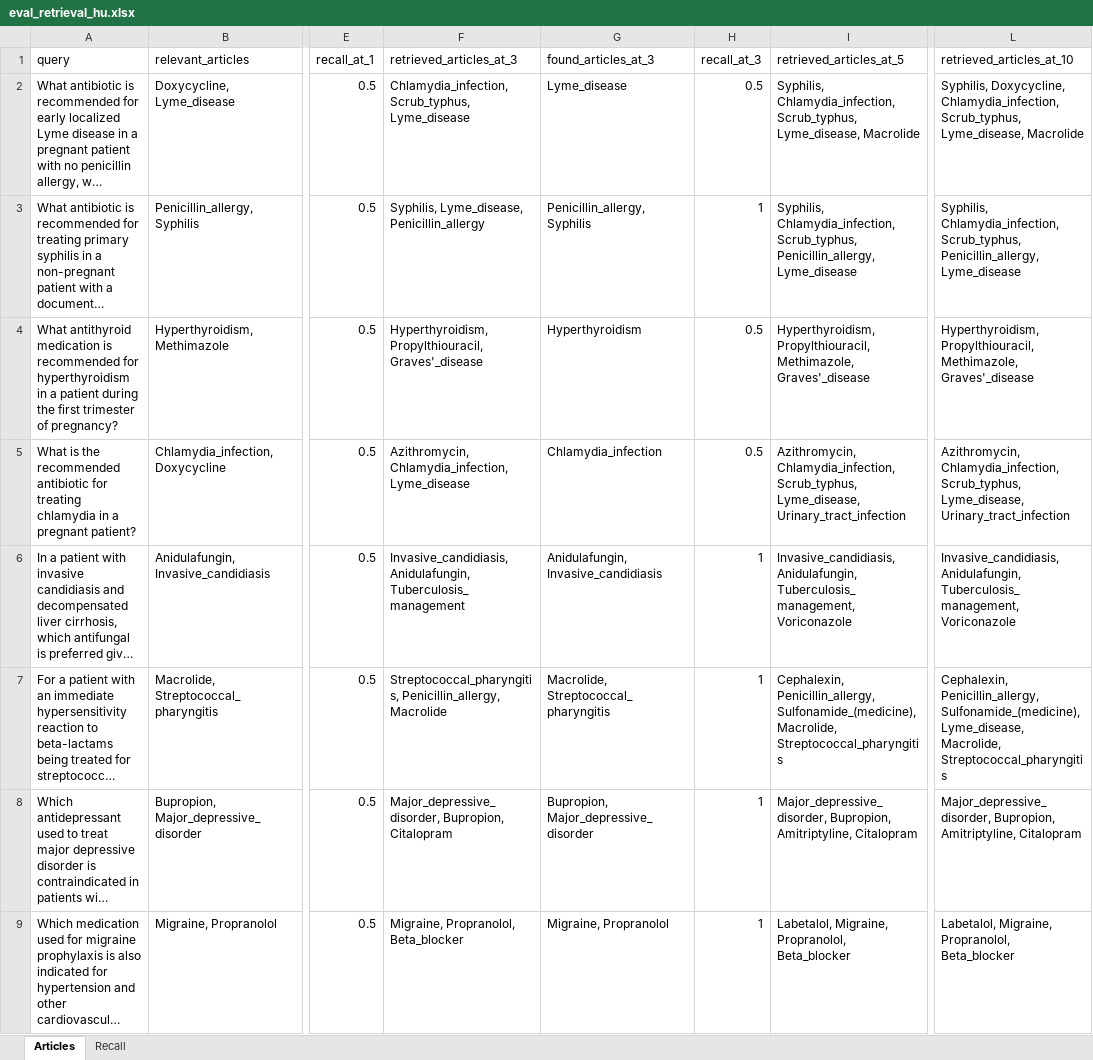
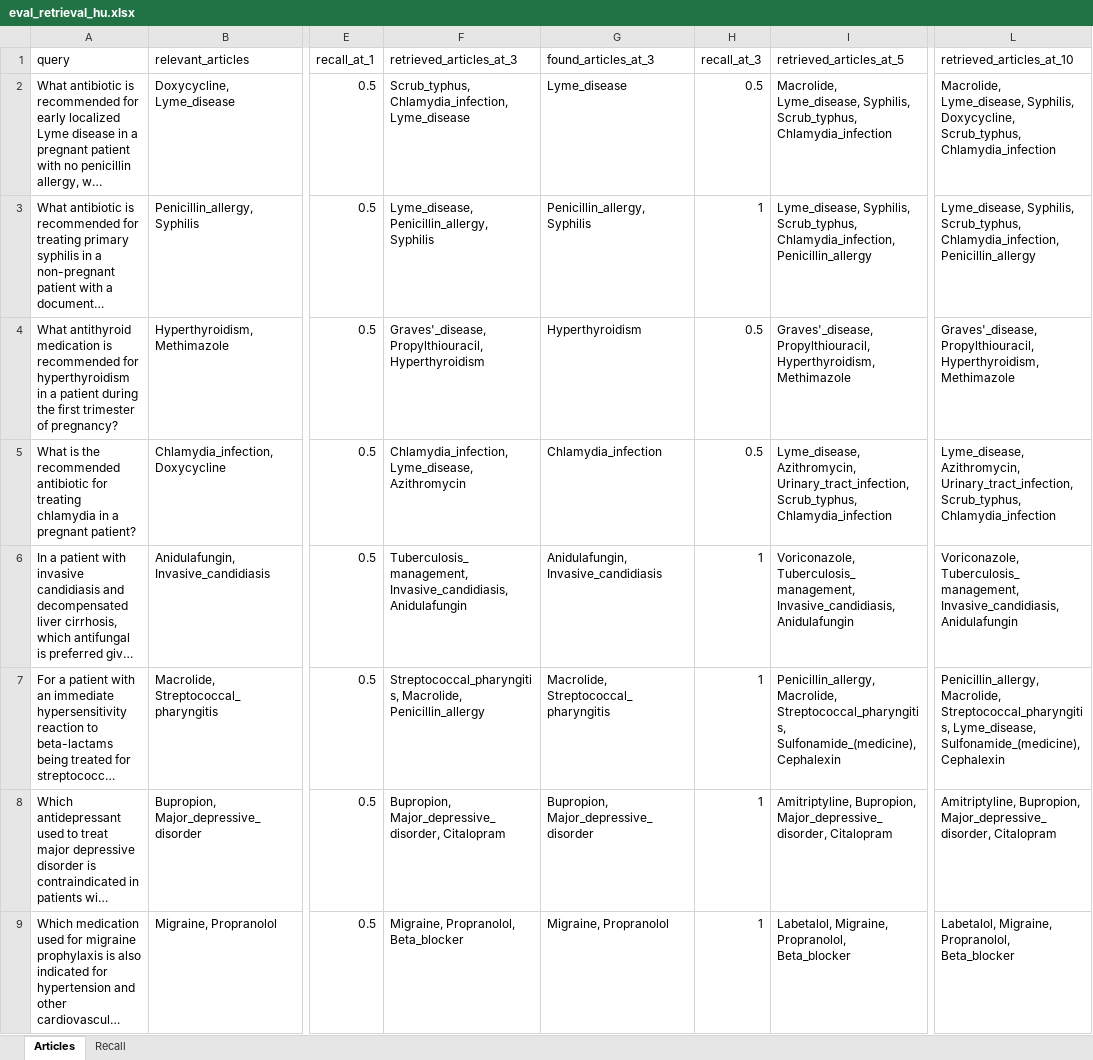
Before and after one commit to hamaclem/cgr-graph-free-qa, an Excel workbook: results/evaluation/retrieval/eval_retrieval_hu.xlsx, sheet Articles, drawn as a sheet; only a part is shown, gaps mark what is left out; long unchanged cells end in …; values as stored, in another font and other column widths than the file's, no borders; the diff covers the shown part only; the diff names each change by its address in the sheet, - before the commit and + after, or states it on an @@ line.

```diff
--- a/results/evaluation/retrieval/eval_retrieval_hu.xlsx (sheet Articles)
+++ b/results/evaluation/retrieval/eval_retrieval_hu.xlsx (sheet Articles)
-F2 (retrieved_articles_at_3): Chlamydia_infection, Scrub_typhus, Lyme_disease
+F2 (retrieved_articles_at_3): Scrub_typhus, Chlamydia_infection, Lyme_disease
-I2 (retrieved_articles_at_5): Syphilis, Chlamydia_infection, Scrub_typhus, Lyme_disease, Macrolide
+I2 (retrieved_articles_at_5): Macrolide, Lyme_disease, Syphilis, Scrub_typhus, Chlamydia_infection
-L2 (retrieved_articles_at_10): Syphilis, Doxycycline, Chlamydia_infection, Scrub_typhus, Lyme_disease, Macrolide
+L2 (retrieved_articles_at_10): Macrolide, Lyme_disease, Syphilis, Doxycycline, Scrub_typhus, Chlamydia_infection
-F3 (retrieved_articles_at_3): Syphilis, Lyme_disease, Penicillin_allergy
+F3 (retrieved_articles_at_3): Lyme_disease, Penicillin_allergy, Syphilis
-I3 (retrieved_articles_at_5): Syphilis, Chlamydia_infection, Scrub_typhus, Penicillin_allergy, Lyme_disease
+I3 (retrieved_articles_at_5): Lyme_disease, Syphilis, Scrub_typhus, Chlamydia_infection, Penicillin_allergy
-L3 (retrieved_articles_at_10): Syphilis, Chlamydia_infection, Scrub_typhus, Penicillin_allergy, Lyme_disease
+L3 (retrieved_articles_at_10): Lyme_disease, Syphilis, Scrub_typhus, Chlamydia_infection, Penicillin_allergy
-F4 (retrieved_articles_at_3): Hyperthyroidism, Propylthiouracil, Graves'_disease
+F4 (retrieved_articles_at_3): Graves'_disease, Propylthiouracil, Hyperthyroidism
-I4 (retrieved_articles_at_5): Hyperthyroidism, Propylthiouracil, Methimazole, Graves'_disease
+I4 (retrieved_articles_at_5): Graves'_disease, Propylthiouracil, Hyperthyroidism, Methimazole
-L4 (retrieved_articles_at_10): Hyperthyroidism, Propylthiouracil, Methimazole, Graves'_disease
+L4 (retrieved_articles_at_10): Graves'_disease, Propylthiouracil, Hyperthyroidism, Methimazole
-F5 (retrieved_articles_at_3): Azithromycin, Chlamydia_infection, Lyme_disease
+F5 (retrieved_articles_at_3): Chlamydia_infection, Lyme_disease, Azithromycin
-I5 (retrieved_articles_at_5): Azithromycin, Chlamydia_infection, Scrub_typhus, Lyme_disease, Urinary_tract_infection
+I5 (retrieved_articles_at_5): Lyme_disease, Azithromycin, Urinary_tract_infection, Scrub_typhus, Chlamydia_infection
-L5 (retrieved_articles_at_10): Azithromycin, Chlamydia_infection, Scrub_typhus, Lyme_disease, Urinary_tract_infection
+L5 (retrieved_articles_at_10): Lyme_disease, Azithromycin, Urinary_tract_infection, Scrub_typhus, Chlamydia_infection
-F6 (retrieved_articles_at_3): Invasive_candidiasis, Anidulafungin, Tuberculosis_management
+F6 (retrieved_articles_at_3): Tuberculosis_management, Invasive_candidiasis, Anidulafungin
-I6 (retrieved_articles_at_5): Invasive_candidiasis, Anidulafungin, Tuberculosis_management, Voriconazole
+I6 (retrieved_articles_at_5): Voriconazole, Tuberculosis_management, Invasive_candidiasis, Anidulafungin
-L6 (retrieved_articles_at_10): Invasive_candidiasis, Anidulafungin, Tuberculosis_management, Voriconazole
+L6 (retrieved_articles_at_10): Voriconazole, Tuberculosis_management, Invasive_candidiasis, Anidulafungin
-F7 (retrieved_articles_at_3): Streptococcal_pharyngitis, Penicillin_allergy, Macrolide
+F7 (retrieved_articles_at_3): Streptococcal_pharyngitis, Macrolide, Penicillin_allergy
-I7 (retrieved_articles_at_5): Cephalexin, Penicillin_allergy, Sulfonamide_(medicine), Macrolide, Streptococcal_pharyngitis
+I7 (retrieved_articles_at_5): Penicillin_allergy, Macrolide, Streptococcal_pharyngitis, Sulfonamide_(medicine), Cephalexin
-L7 (retrieved_articles_at_10): Cephalexin, Penicillin_allergy, Sulfonamide_(medicine), Lyme_disease, Macrolide, Streptococcal_pharyngitis
+L7 (retrieved_articles_at_10): Penicillin_allergy, Macrolide, Streptococcal_pharyngitis, Lyme_disease, Sulfonamide_(medicine), Cephalexin
-F8 (retrieved_articles_at_3): Major_depressive_disorder, Bupropion, Citalopram
+F8 (retrieved_articles_at_3): Bupropion, Major_depressive_disorder, Citalopram
-I8 (retrieved_articles_at_5): Major_depressive_disorder, Bupropion, Amitriptyline, Citalopram
+I8 (retrieved_articles_at_5): Amitriptyline, Bupropion, Major_depressive_disorder, Citalopram
-L8 (retrieved_articles_at_10): Major_depressive_disorder, Bupropion, Amitriptyline, Citalopram
+L8 (retrieved_articles_at_10): Amitriptyline, Bupropion, Major_depressive_disorder, Citalopram
```
Also changed, not shown: 222 edited cells elsewhere in this sheet, results/answers/answers_hu_hu_top10.xlsx, results/answers/answers_hu_hu_top3.xlsx, 39 other files.
